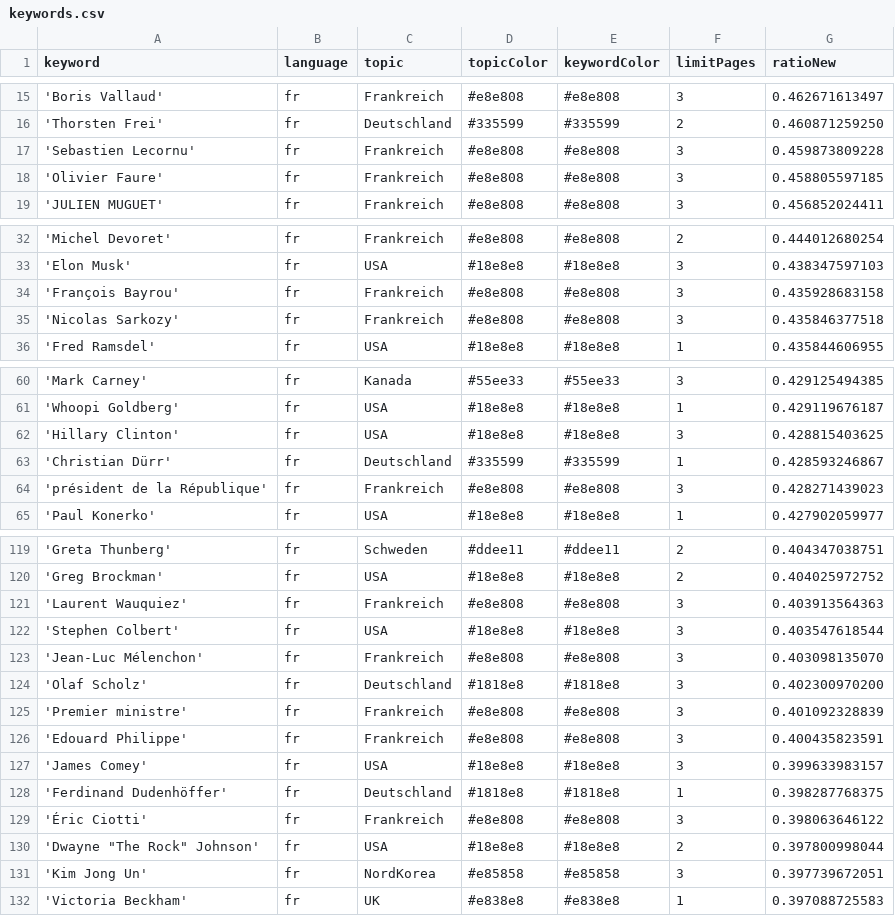
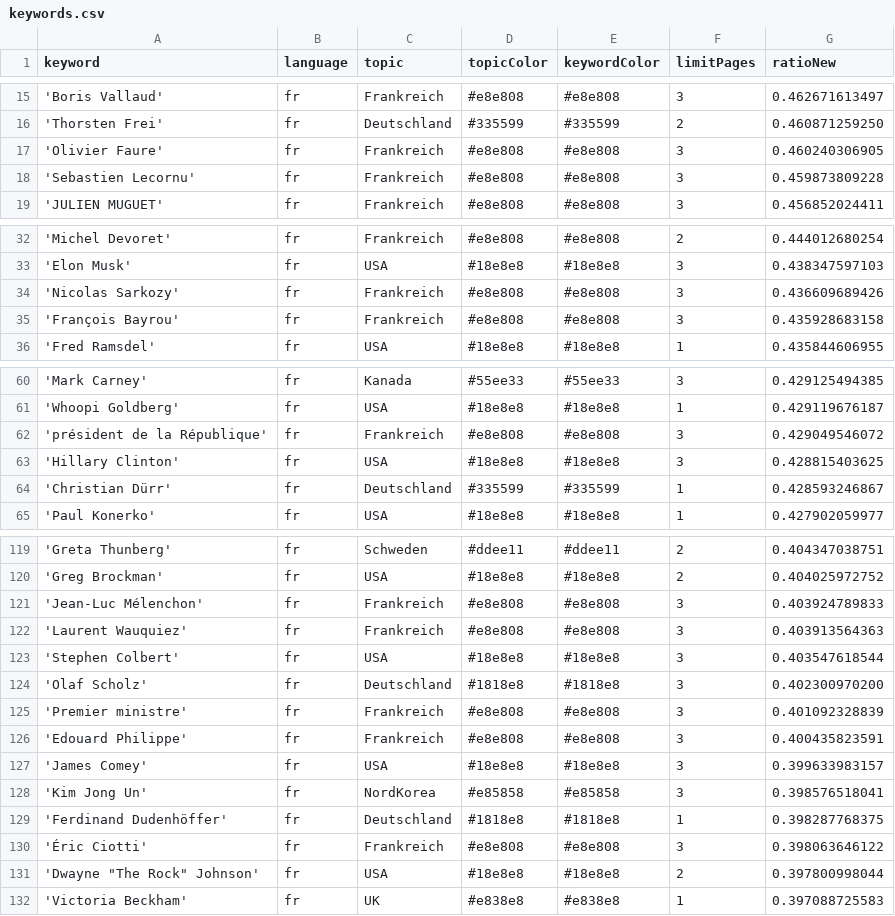
Before and after one commit to pg-ufr-news/gensChuchoter, a CSV file: keywords.csv, drawn as a sheet; only a part is shown, gaps mark what is left out; removed rows and columns are numbered as before the commit, all else as after; the diff covers the shown part only; the diff names each change by its address in the sheet, - before the commit and + after, or states it on an @@ line.

```diff
--- a/keywords.csv
+++ b/keywords.csv
+row 17: 'Olivier Faure' | fr | Frankreich | #e8e808 | #e8e808 | 3 | 0.460240306905
-row 18: 'Olivier Faure' | fr | Frankreich | #e8e808 | #e8e808 | 3 | 0.458805597185
+row 34: 'Nicolas Sarkozy' | fr | Frankreich | #e8e808 | #e8e808 | 3 | 0.436609689426
-row 35: 'Nicolas Sarkozy' | fr | Frankreich | #e8e808 | #e8e808 | 3 | 0.435846377518
+row 62: 'président de la République' | fr | Frankreich | #e8e808 | #e8e808 | 3 | 0.429049546072
-row 64: 'président de la République' | fr | Frankreich | #e8e808 | #e8e808 | 3 | 0.428271439023
+row 121: 'Jean-Luc Mélenchon' | fr | Frankreich | #e8e808 | #e8e808 | 3 | 0.403924789833
-row 123: 'Jean-Luc Mélenchon' | fr | Frankreich | #e8e808 | #e8e808 | 3 | 0.403098135070
+row 128: 'Kim Jong Un' | fr | NordKorea | #e85858 | #e85858 | 3 | 0.398576518041
-row 131: 'Kim Jong Un' | fr | NordKorea | #e85858 | #e85858 | 3 | 0.397739672051
```
Also changed, not shown: 2 added rows, 2 removed rows, 12 moved rows and 1 edited cell elsewhere in this file, csv/news_2025_10.csv, 1 other file.
